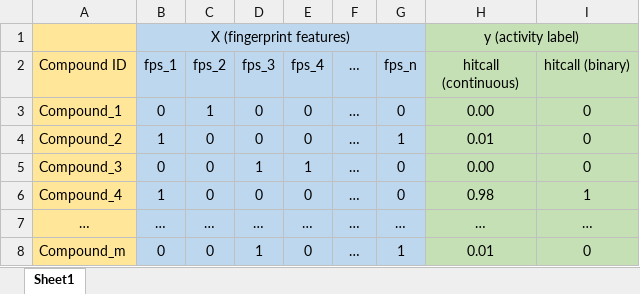
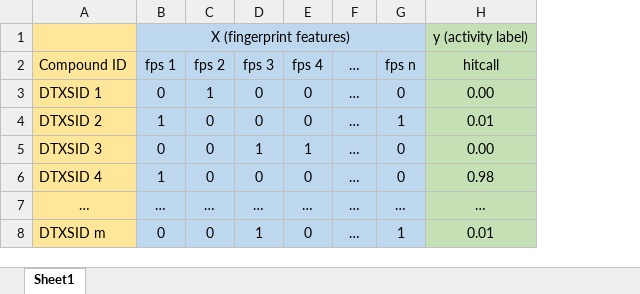
Before and after one commit to rbBosshard/master_thesis, an Excel workbook: figures/ml_dataset_visualizaiton.xlsx, sheet Sheet1, drawn as a sheet; values as stored, in another font and other column widths than the file's, no borders; the diff names each change by its address in the sheet, - before the commit and + after, or states it on an @@ line.

```diff
--- a/figures/ml_dataset_visualizaiton.xlsx (sheet Sheet1)
+++ b/figures/ml_dataset_visualizaiton.xlsx (sheet Sheet1)
-column I (hitcall (binary)), rows 3-8: 0 | 0 | 0 | 1 | … | 0
-H1:I1 merged
-B2: fps_1
+B2: fps 1
-C2: fps_2
+C2: fps 2
-D2: fps_3
+D2: fps 3
-E2: fps_4
+E2: fps 4
-G2: fps_n
+G2: fps n
-H2: hitcall (continuous)
+H2: hitcall
-A3 (Compound ID): Compound_1
+A3 (Compound ID): DTXSID 1
-A4 (Compound ID): Compound_2
+A4 (Compound ID): DTXSID 2
-A5 (Compound ID): Compound_3
+A5 (Compound ID): DTXSID 3
-A6 (Compound ID): Compound_4
+A6 (Compound ID): DTXSID 4
-A8 (Compound ID): Compound_m
+A8 (Compound ID): DTXSID m
```
Also changed, not shown: 12 other files.
